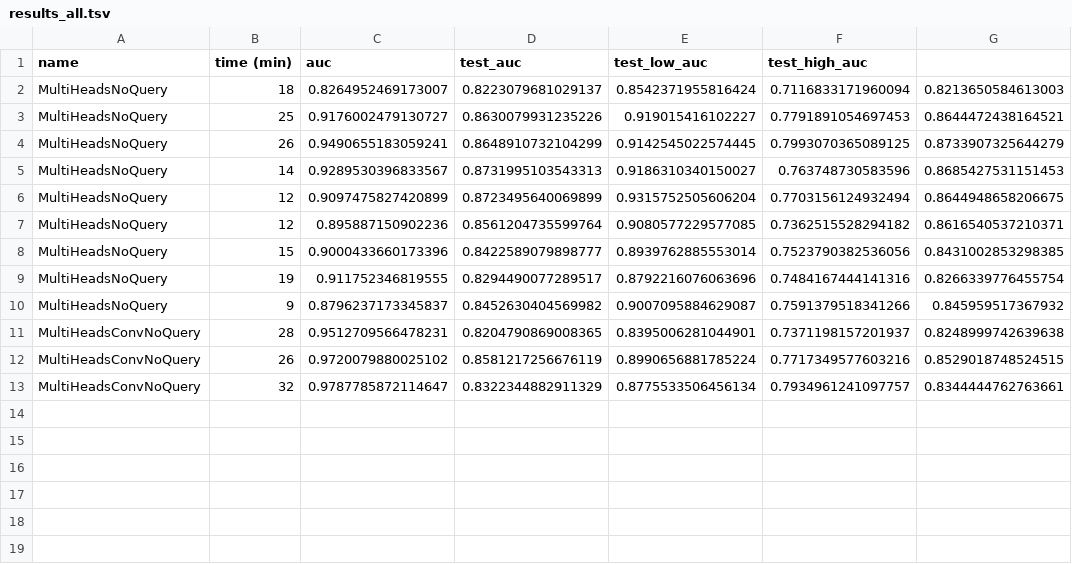
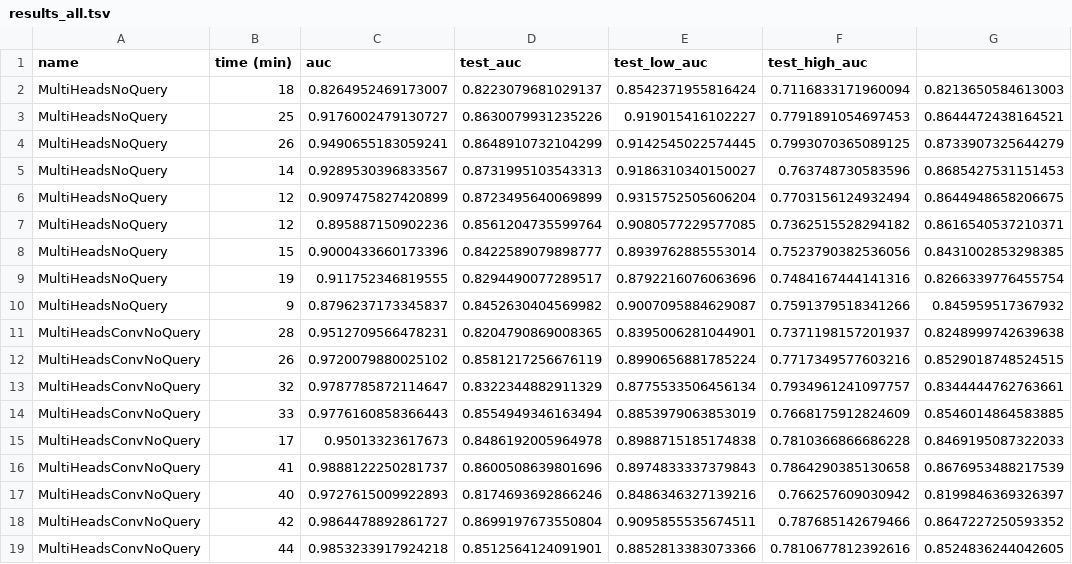
Before and after one commit to arnegebert/splicing, a TSV file: saved/test3/results_all.tsv, drawn as a sheet; the diff names each change by its address in the sheet, - before the commit and + after, or states it on an @@ line.

```diff
--- a/saved/test3/results_all.tsv
+++ b/saved/test3/results_all.tsv
+row 14: MultiHeadsConvNoQuery | 33 | 0.9776160858366443 | 0.8554949346163494 | 0.8853979063853019 | 0.7668175912824609 | 0.8546014864583885
+row 15: MultiHeadsConvNoQuery | 17 | 0.95013323617673 | 0.8486192005964978 | 0.8988715185174838 | 0.7810366866686228 | 0.8469195087322033
+row 16: MultiHeadsConvNoQuery | 41 | 0.9888122250281737 | 0.8600508639801696 | 0.8974833337379843 | 0.7864290385130658 | 0.8676953488217539
+row 17: MultiHeadsConvNoQuery | 40 | 0.9727615009922893 | 0.8174693692866246 | 0.8486346327139216 | 0.766257609030942 | 0.8199846369326397
+row 18: MultiHeadsConvNoQuery | 42 | 0.9864478892861727 | 0.8699197673550804 | 0.9095855535674511 | 0.787685142679466 | 0.8647227250593352
+row 19: MultiHeadsConvNoQuery | 44 | 0.9853233917924218 | 0.8512564124091901 | 0.8852813383073366 | 0.7810677812392616 | 0.8524836244042605
```
Also changed, not shown: 9 other files.
